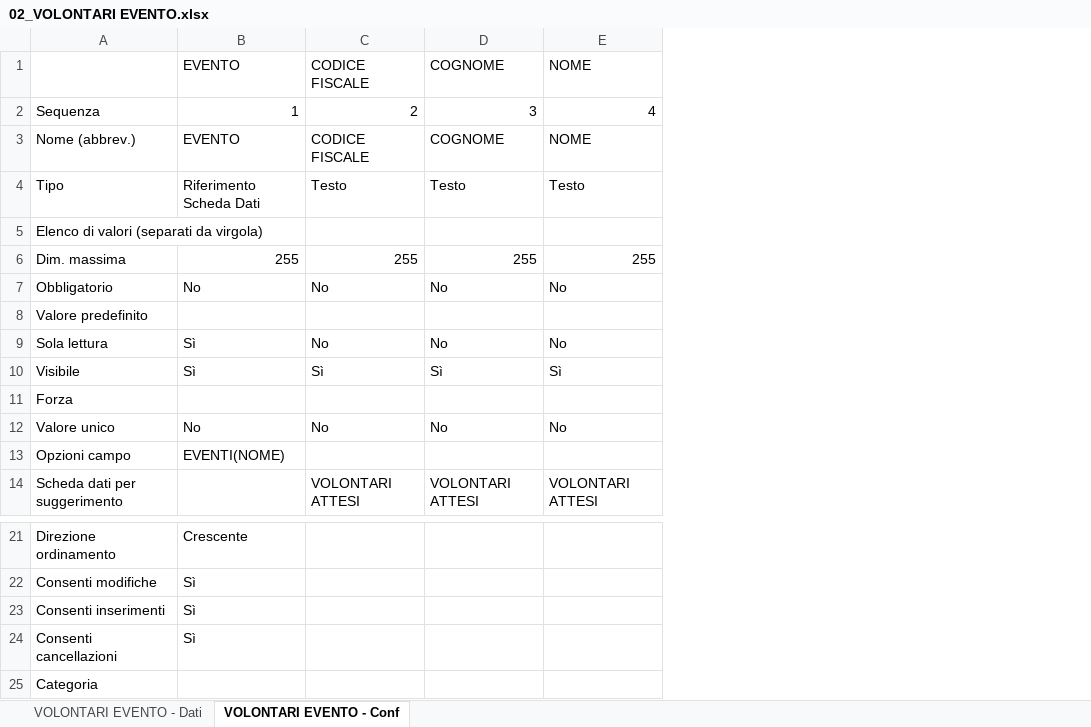
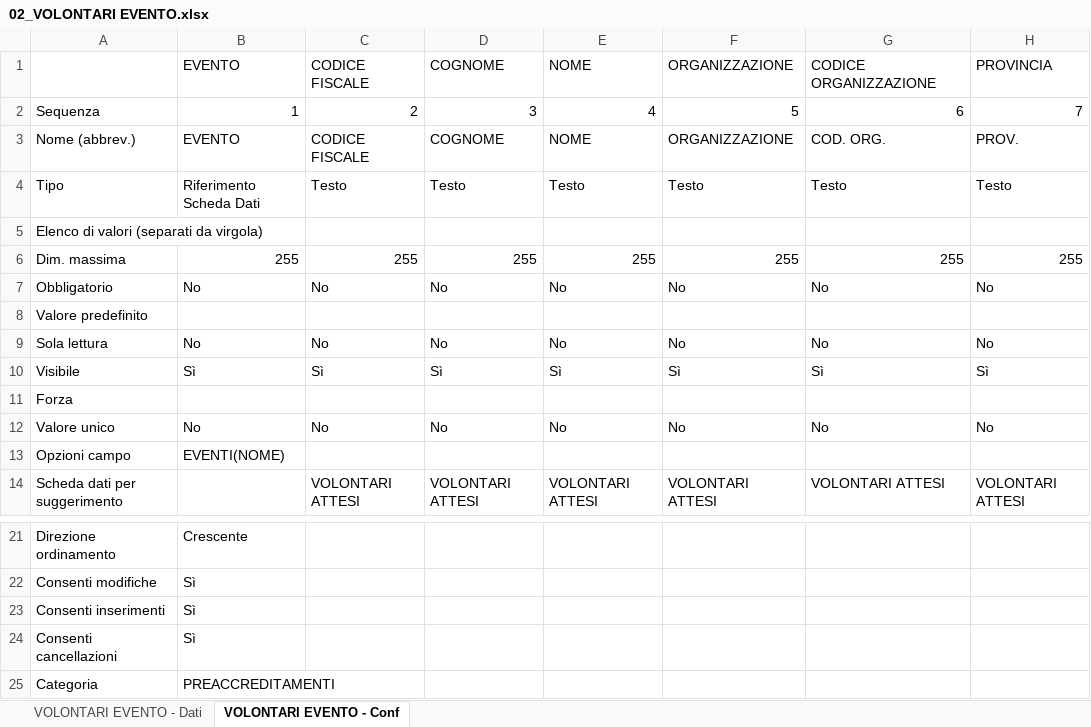
Before and after one commit to linkingtechnologies/camila-php-framework-app-plugin-preaccreditamenti, an Excel workbook: tables/xls/it/02_VOLONTARI EVENTO.xlsx, sheet VOLONTARI EVENTO - Conf, drawn as a sheet; only a part is shown, gaps mark what is left out; values as stored, in another font and other column widths than the file's, no borders; the diff names each change by its address in the sheet, - before the commit and + after, or states it on an @@ line.

```diff
--- a/tables/xls/it/02_VOLONTARI EVENTO.xlsx (sheet VOLONTARI EVENTO - Conf)
+++ b/tables/xls/it/02_VOLONTARI EVENTO.xlsx (sheet VOLONTARI EVENTO - Conf)
+column F, rows 1-14: ORGANIZZAZIONE | 5 | ORGANIZZAZIONE | Testo |  | 255 | No |  | No | Sì |  | No |  | VOLONTARI ATTESI
+column G, rows 1-14: CODICE ORGANIZZAZIONE | 6 | COD. ORG. | Testo |  | 255 | No |  | No | Sì |  | No |  | VOLONTARI ATTESI
+column H, rows 1-14: PROVINCIA | 7 | PROV. | Testo |  | 255 | No |  | No | Sì |  | No |  | VOLONTARI ATTESI
-B9: Sì
+B9: No
-B25: (empty)
+B25: PREACCREDITAMENTI
```
Also changed, not shown: sheet VOLONTARI EVENTO - Dati, 5 other files.
